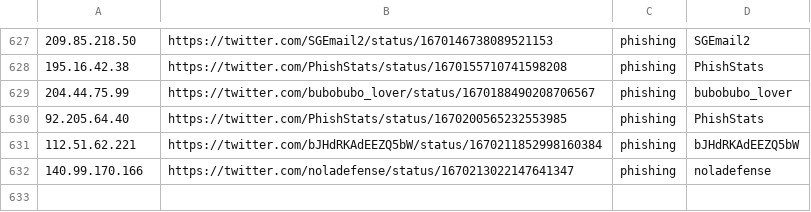
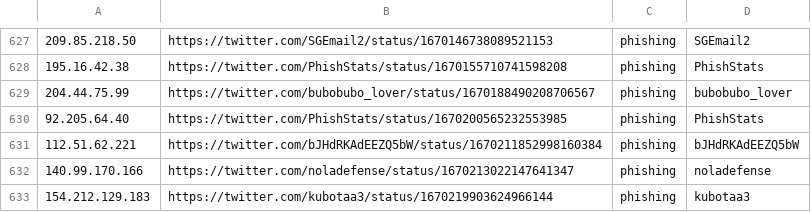
Before and after one commit to Reman2k/ioc, a CSV file: IPtemp65.csv, drawn as a sheet; only a part is shown, gaps mark what is left out; the diff names each change by its address in the sheet, - before the commit and + after, or states it on an @@ line.

```diff
--- a/IPtemp65.csv
+++ b/IPtemp65.csv
+row 633: 154.212.129.183 | https://twitter.com/kubotaa3/status/1670219903624966144 | phishing | kubotaa3
```
Also changed, not shown: IPtemp66.csv.
